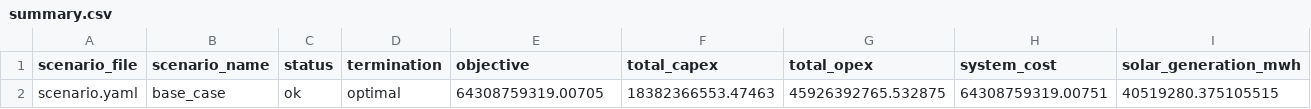
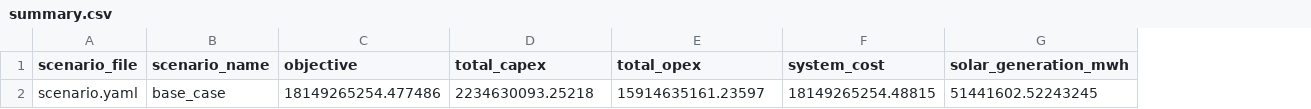
Before and after one commit to JonLukas14/h2-btc, a CSV file: results/summary.csv, drawn as a sheet; only a part is shown; removed rows and columns are numbered as before the commit, all else as after; rows hold the shown columns only; the diff names each change by its address in the sheet, - before the commit and + after, or states it on an @@ line.

```diff
--- a/results/summary.csv
+++ b/results/summary.csv
-column C (status), empty
-column D (termination), empty
-row 2: scenario.yaml | base_case | ok | optimal | 64308759319.00705 | 18382366553.47463 | 45926392765.532875 | 64308759319.00751 | 40519280.375105515
+row 2: scenario.yaml | base_case | 18149265254.477486 | 2234630093.25218 | 15914635161.23597 | 18149265254.48815 | 51441602.52243245
```
Also changed, not shown: results/capacity_factors.csv, 35 other files.
